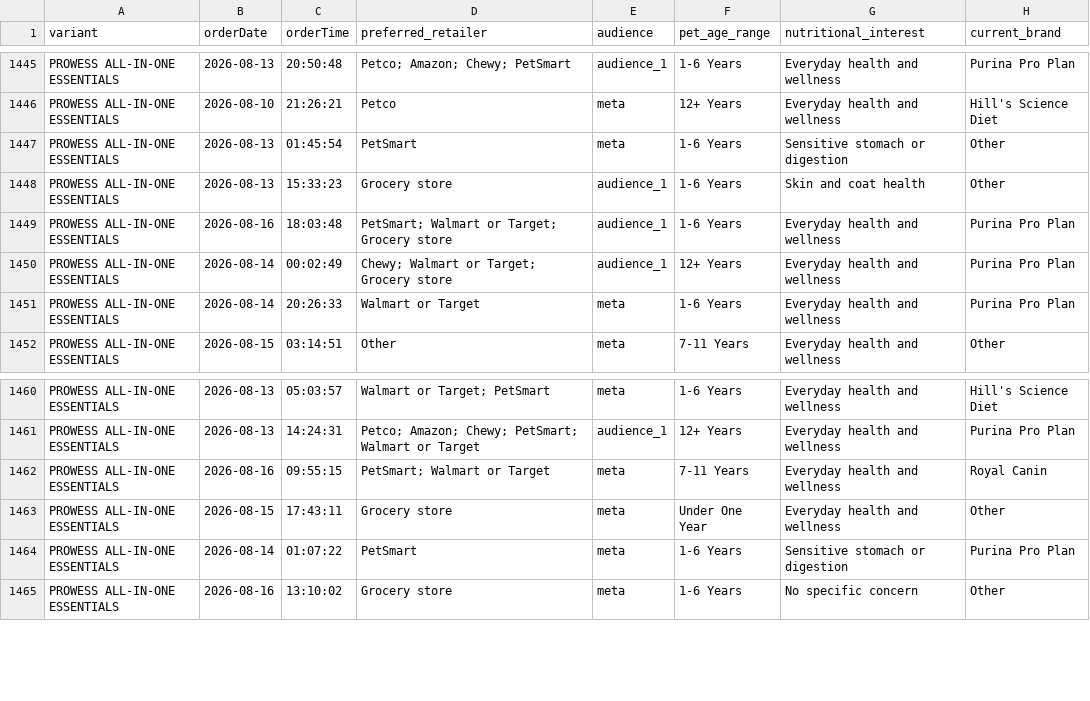
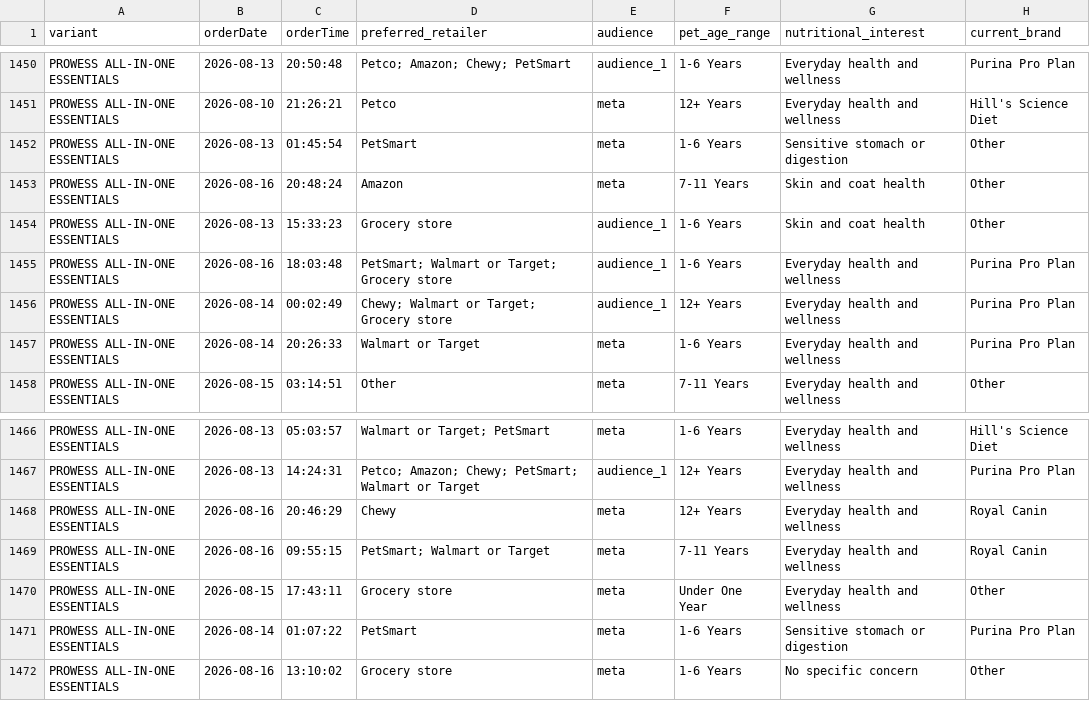
Before and after one commit to simonsmas/prowess-report-data, a CSV file: orders.csv, drawn as a sheet; only a part is shown, gaps mark what is left out; the diff covers the shown part only; the diff names each change by its address in the sheet, - before the commit and + after, or states it on an @@ line.

Commit message:
Update Prowess orders: 1540 orders — 2026-08-16T21:21:07.934Z

```diff
--- a/orders.csv
+++ b/orders.csv
+row 1453: PROWESS ALL-IN-ONE ESSENTIALS | 2026-08-16 | 20:48:24 | Amazon | meta | 7-11 Years | Skin and coat health | Other
+row 1468: PROWESS ALL-IN-ONE ESSENTIALS | 2026-08-16 | 20:46:29 | Chewy | meta | 12+ Years | Everyday health and wellness | Royal Canin
```
Also changed, not shown: 5 added rows elsewhere in this file.
